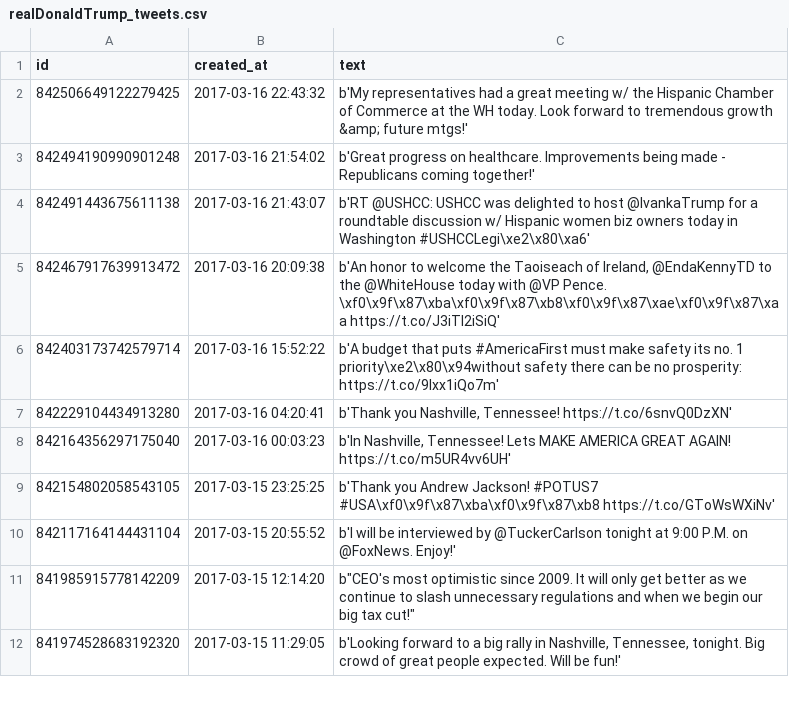
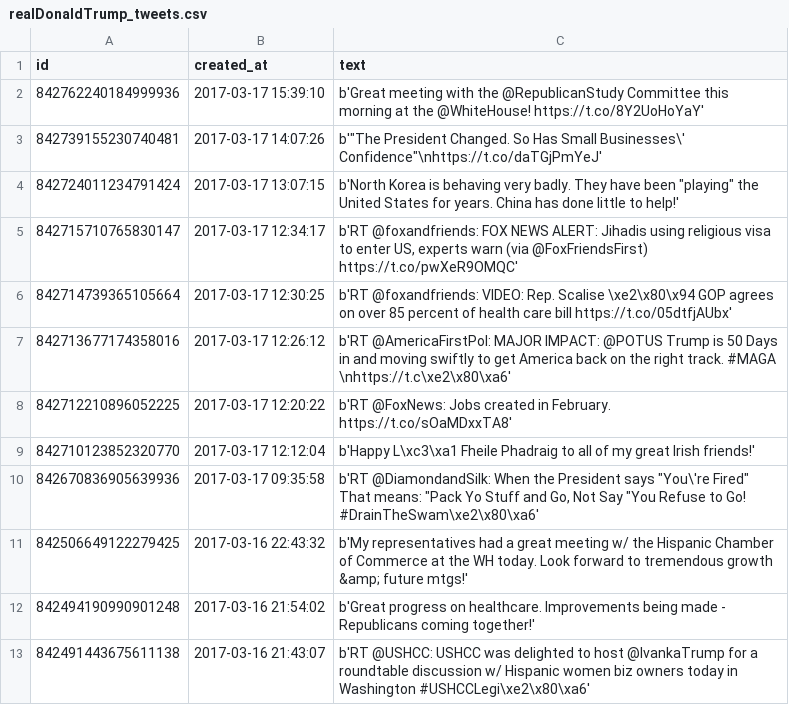
Before and after one commit to kentmacdonald2/474-Trump-Classifier, a CSV file: tweets/realDonaldTrump_tweets.csv (was realDonaldTrump_tweets.csv), drawn as a sheet; only a part is shown; the shorter side is filled out with more unchanged rows; the diff names each change by its address in the sheet, - before the commit and + after, or states it on an @@ line.

Commit message:
All tweets added.

```diff
--- a/realDonaldTrump_tweets.csv
+++ b/tweets/realDonaldTrump_tweets.csv
+row 2: 842762240184999936 | 2017-03-17 15:39:10 | b'Great meeting with the @RepublicanStudy Committee this morning at the @WhiteHouse! https://t.co/8Y2UoHoYaY'
+row 3: 842739155230740481 | 2017-03-17 14:07:26 | b'"The President Changed. So Has Small Businesses\' Confidence"\nhttps://t.co/daTGjPmYeJ'
+row 4: 842724011234791424 | 2017-03-17 13:07:15 | b'North Korea is behaving very badly. They have been "playing" the United States for years. China has done little to help!'
+row 5: 842715710765830147 | 2017-03-17 12:34:17 | b'RT @foxandfriends: FOX NEWS ALERT: Jihadis using religious visa to enter US, experts warn (via @FoxFriendsFirst) https://t.co/pwXeR9OMQC'
+row 6: 842714739365105664 | 2017-03-17 12:30:25 | b'RT @foxandfriends: VIDEO: Rep. Scalise \xe2\x80\x94 GOP agrees on over 85 percent of health care bill https://t.co/05dtfjAUbx'
+row 7: 842713677174358016 | 2017-03-17 12:26:12 | b'RT @AmericaFirstPol: MAJOR IMPACT: @POTUS Trump is 50 Days in and moving swiftly to get America back on the right track. #MAGA \nhttps://t.c\xe2\x80\xa6'
+row 8: 842712210896052225 | 2017-03-17 12:20:22 | b'RT @FoxNews: Jobs created in February. https://t.co/sOaMDxxTA8'
+row 9: 842710123852320770 | 2017-03-17 12:12:04 | b'Happy L\xc3\xa1 Fheile Phadraig to all of my great Irish friends!'
+row 10: 842670836905639936 | 2017-03-17 09:35:58 | b'RT @DiamondandSilk: When the President says "You\'re Fired" That means: "Pack Yo Stuff and Go, Not Say "You Refuse to Go! #DrainTheSwam\xe2\x80\xa6'
```
Also changed, not shown: 11 other files.
